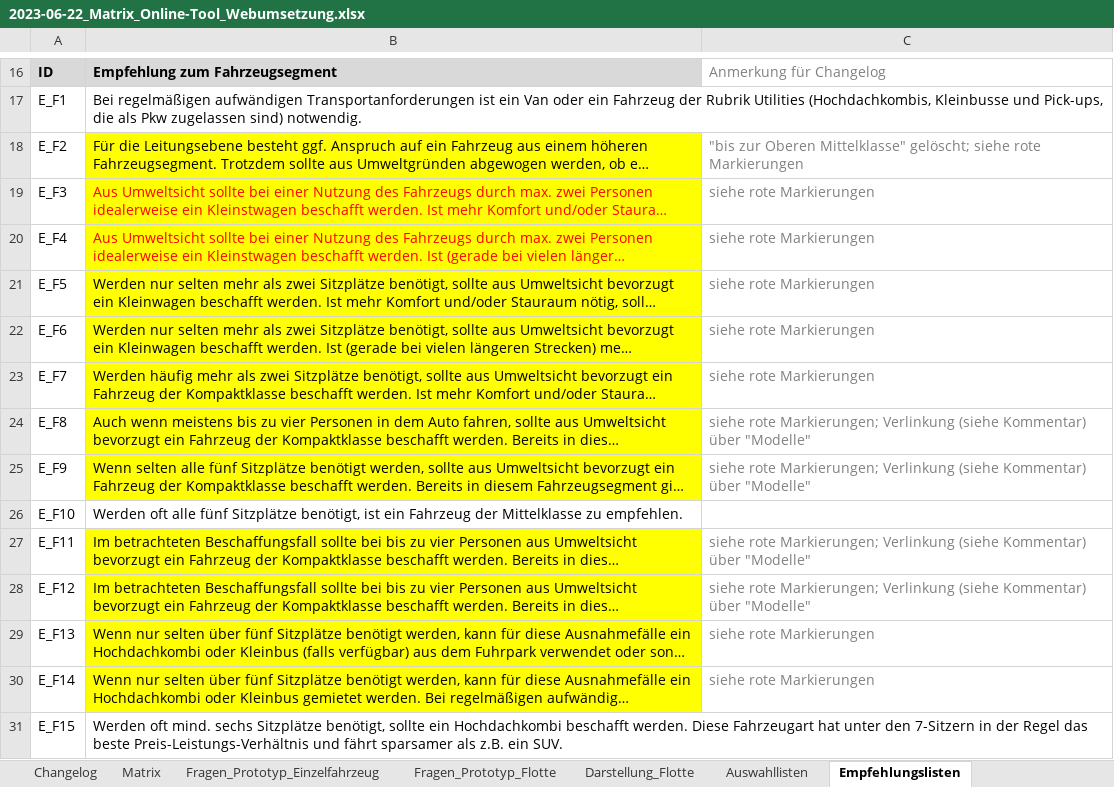
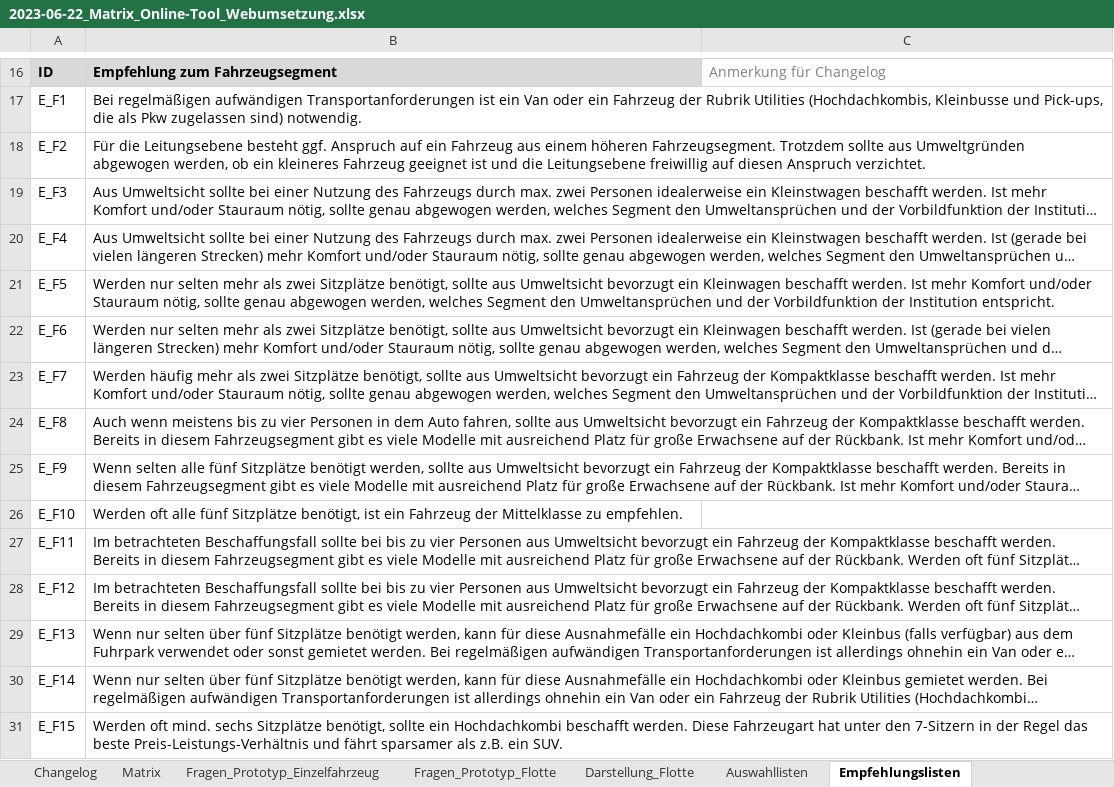
Before and after one commit to till-seifert-name/uba-waermepumpen, an Excel workbook: 2023-06-22_Matrix_Online-Tool_Webumsetzung.xlsx, sheet Empfehlungslisten, drawn as a sheet; only a part is shown, gaps mark what is left out; long unchanged cells end in …; values as stored, in another font and other column widths than the file's, no borders; the diff covers the shown part only; the diff names each change by its address in the sheet, - before the commit and + after, or states it on an @@ line.

```diff
--- a/2023-06-22_Matrix_Online-Tool_Webumsetzung.xlsx (sheet Empfehlungslisten)
+++ b/2023-06-22_Matrix_Online-Tool_Webumsetzung.xlsx (sheet Empfehlungslisten)
-B18:B25 fill: #FFFF00
+B18:B25 fill: none
-C18: "bis zur Oberen Mittelklasse" gelöscht; siehe rote Markierungen
+C18: (empty)
-B19:B20 text colour: #FF0000
+B19:B20 text colour: black
-C19:C23: siehe rote Markierungen
+C19:C23: (empty)
-C24:C25: siehe rote Markierungen; Verlinkung (siehe Kommentar) über "Modelle"
+C24:C25: (empty)
-B27:B30 fill: #FFFF00
+B27:B30 fill: none
-C27:C28: siehe rote Markierungen; Verlinkung (siehe Kommentar) über "Modelle"
+C27:C28: (empty)
-C29:C30: siehe rote Markierungen
+C29:C30: (empty)
```
Also changed, not shown: 29 edited cells and cell formats elsewhere in this sheet, sheet Changelog, sheet Matrix, sheet Fragen_Prototyp_Flotte, sheet Fragen_Prototyp_Einzelfahrzeug, sheet Auswahllisten, formulas that keep their value, charts or pictures, 3 other files.
